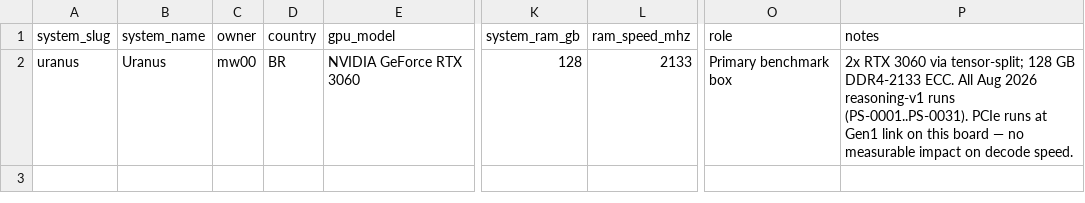
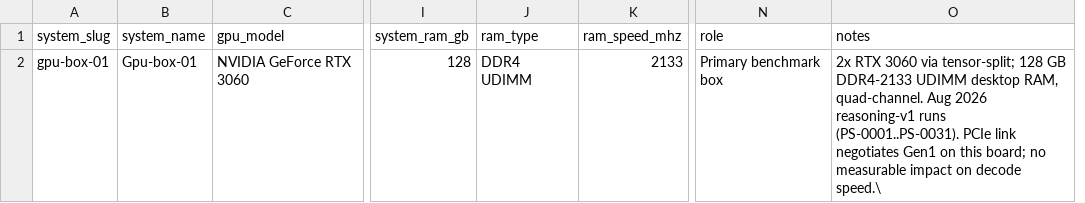
Before and after one commit to mw00/peasant-smith, a CSV file: data/systems.csv, drawn as a sheet; only a part is shown, gaps mark what is left out; removed rows and columns are numbered as before the commit, all else as after; the diff names each change by its address in the sheet, - before the commit and + after, or states it on an @@ line.

```diff
--- a/data/systems.csv
+++ b/data/systems.csv
-column C (owner), row 2: mw00
-column D (country), row 2: BR
+column J (ram_type), row 2: DDR4 UDIMM
-A2 (system_slug): uranus
+A2 (system_slug): gpu-box-01
-B2 (system_name): Uranus
+B2 (system_name): Gpu-box-01
-O2 (notes): …GB DDR4-2133 ECC. All Aug 2026 reasoning-v1 runs (PS-0001..PS-0031). PCIe runs at Gen1 link on this board — no measurable impact on decode speed.
+O2 (notes): …GB DDR4-2133 UDIMM desktop RAM, quad-channel. Aug 2026 reasoning-v1 runs (PS-0001..PS-0031). PCIe link negotiates Gen1 on this board; no measurable impact on decode speed.\
```
Also changed, not shown: data/benchmarks.csv, 44 other files.
